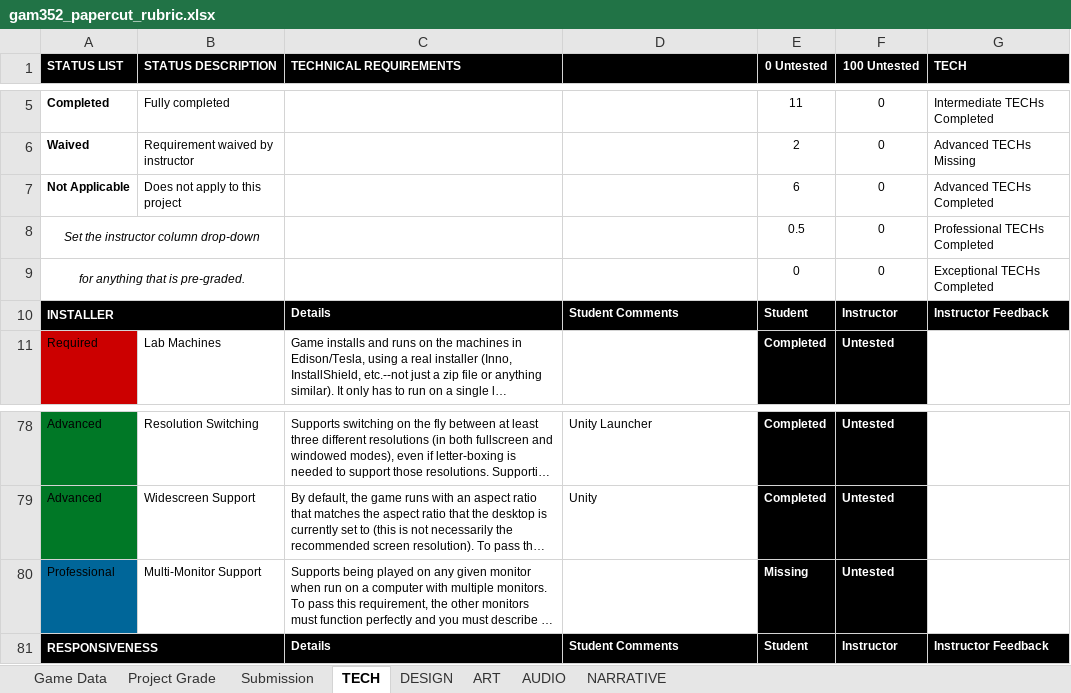
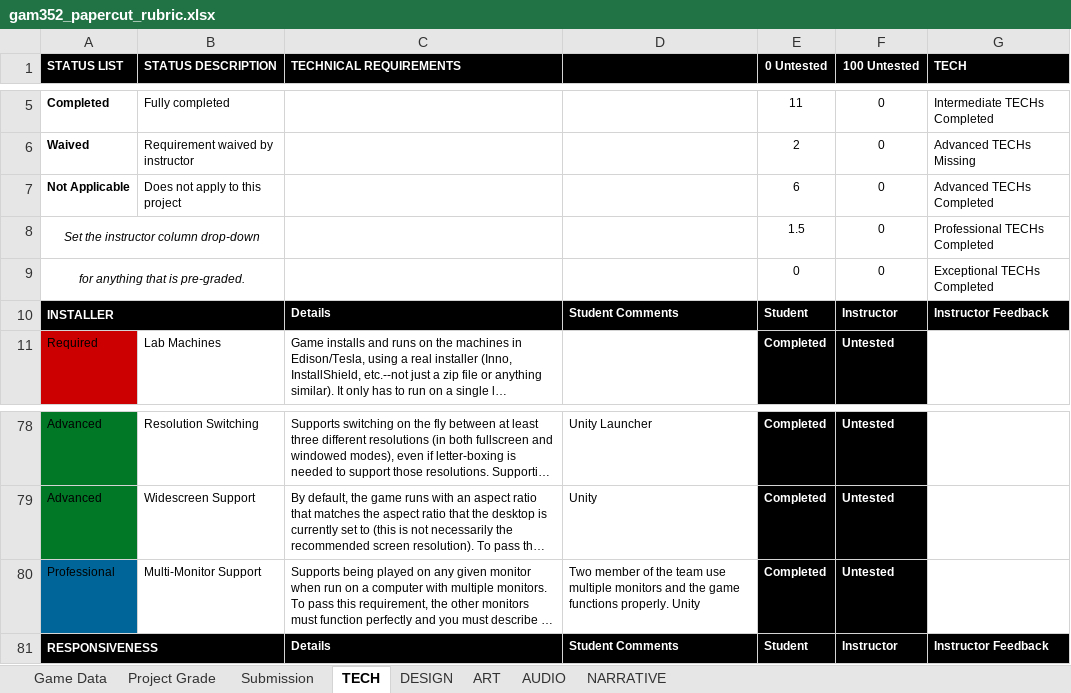
Before and after one commit to ThePaperMill/PaperCut, an Excel workbook: GameDocuments/gam352_papercut_rubric.xlsx, sheet TECH, drawn as a sheet; only a part is shown, gaps mark what is left out; long unchanged cells end in …; values as stored, in another font and other column widths than the file's, no borders; conditional formats not drawn; the diff names each change by its address in the sheet, - before the commit and + after, or states it on an @@ line.

Commit message:
Fixed cheat code to properly set bools when triggered.  Updated rubric.

```diff
--- a/GameDocuments/gam352_papercut_rubric.xlsx (sheet TECH)
+++ b/GameDocuments/gam352_papercut_rubric.xlsx (sheet TECH)
-E8 (0 Untested): 0.5
+E8 (0 Untested): 1.5
-D80: (empty)
+D80: Two member of the team use multiple monitors and the game functions properly. Unity
-E80 (0 Untested): Missing
+E80 (0 Untested): Completed
```
Also changed, not shown: sheet Project Grade, 3 other files.
